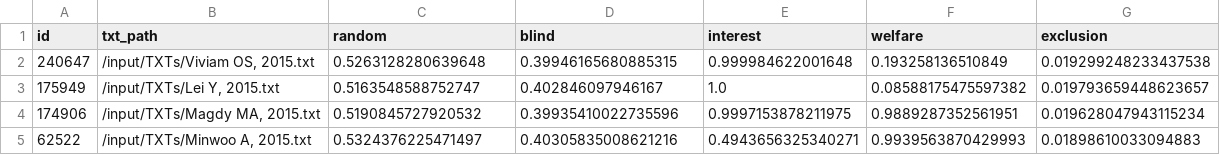
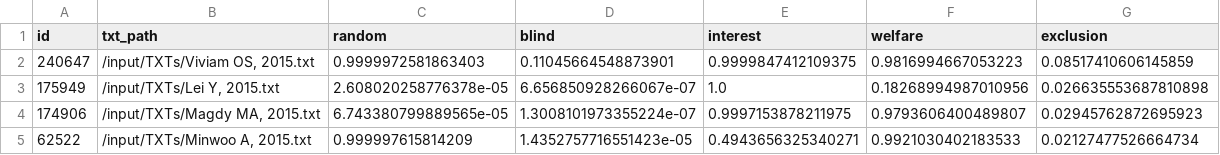
Before and after one commit to camaradesuk/pre-rob, a CSV file: rob-app/output/output.csv, drawn as a sheet.

```diff
--- a/rob-app/output/output.csv
+++ b/rob-app/output/output.csv
@@ -1,5 +1,5 @@
 id,txt_path,random,blind,interest,welfare,exclusion
-240647,"/input/TXTs/Viviam OS, 2015.txt",0.5263128280639648,0.39946165680885315,0.999984622001648,0.193258136510849,0.019299248233437538
-175949,"/input/TXTs/Lei Y, 2015.txt",0.5163548588752747,0.402846097946167,1.0,0.08588175475597382,0.019793659448623657
-174906,"/input/TXTs/Magdy MA, 2015.txt",0.5190845727920532,0.39935410022735596,0.9997153878211975,0.9889287352561951,0.019628047943115234
-62522,"/input/TXTs/Minwoo A, 2015.txt",0.5324376225471497,0.40305835008621216,0.4943656325340271,0.9939563870429993,0.01898610033094883
+240647,"/input/TXTs/Viviam OS, 2015.txt",0.9999972581863403,0.11045664548873901,0.9999847412109375,0.9816994667053223,0.08517410606145859
+175949,"/input/TXTs/Lei Y, 2015.txt",2.608020258776378e-05,6.656850928266067e-07,1.0,0.18268994987010956,0.026635553687810898
+174906,"/input/TXTs/Magdy MA, 2015.txt",6.743380799889565e-05,1.3008101973355224e-07,0.9997153878211975,0.9793606400489807,0.02945762872695923
+62522,"/input/TXTs/Minwoo A, 2015.txt",0.999997615814209,1.4352757716551423e-05,0.4943656325340271,0.9921030402183533,0.02127477526664734
```
Also changed, not shown: 5 other files.
